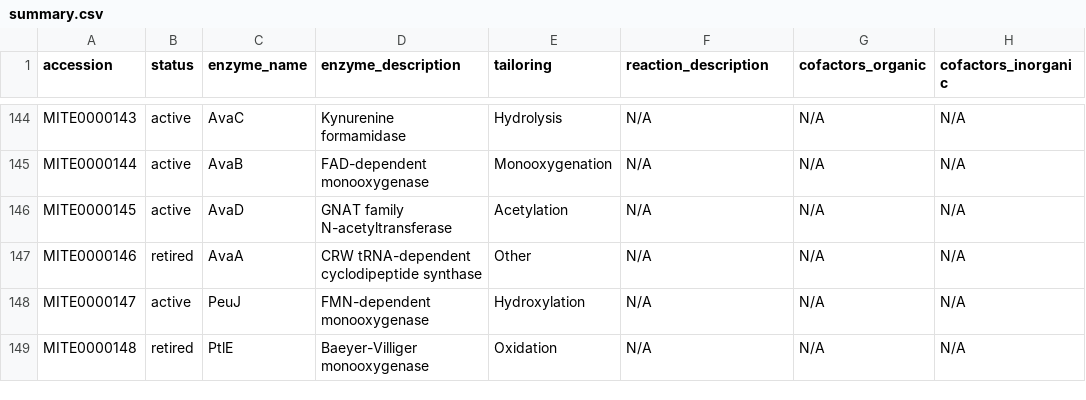
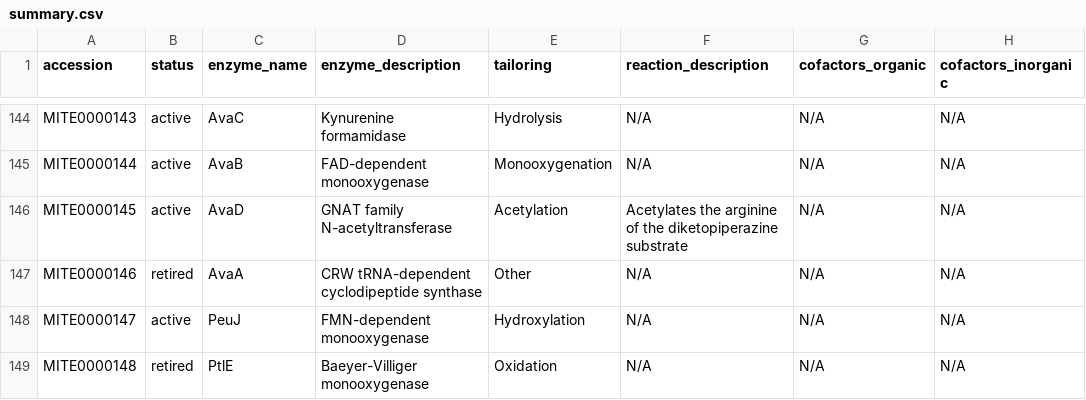
Before and after one commit to mite-standard/mite_data, a CSV file: mite_data/metadata/summary.csv, drawn as a sheet; only a part is shown, gaps mark what is left out; the diff names each change by its address in the sheet, - before the commit and + after, or states it on an @@ line.

```diff
--- a/mite_data/metadata/summary.csv
+++ b/mite_data/metadata/summary.csv
-F146 (reaction_description): N/A
+F146 (reaction_description): Acetylates the arginine of the diketopiperazine substrate
```
Also changed, not shown: 4 other files.
